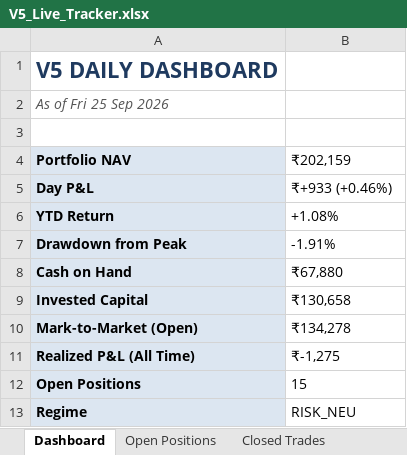
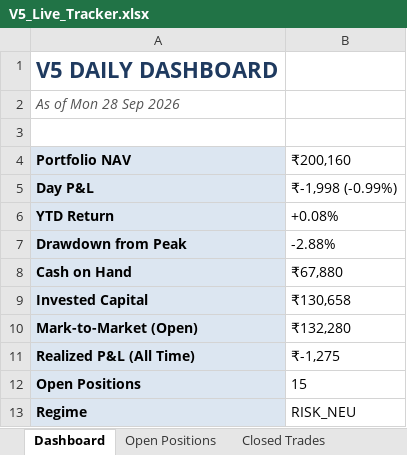
Before and after one commit to shubhamkrpal3-web/v5-stockpicker, an Excel workbook: V5_Live_Tracker.xlsx, sheet Dashboard, drawn as a sheet; values as stored, in another font and other column widths than the file's, no borders; the diff names each change by its address in the sheet, - before the commit and + after, or states it on an @@ line.

```diff
--- a/V5_Live_Tracker.xlsx (sheet Dashboard)
+++ b/V5_Live_Tracker.xlsx (sheet Dashboard)
-A2 (Portfolio NAV): As of Fri 25 Sep 2026
+A2 (Portfolio NAV): As of Mon 28 Sep 2026
-B4: ₹202,159
+B4: ₹200,160
-B5 (₹200,160): ₹+933 (+0.46%)
+B5 (₹200,160): ₹-1,998 (-0.99%)
-B6 (₹200,160): +1.08%
+B6 (₹200,160): +0.08%
-B7 (₹200,160): -1.91%
+B7 (₹200,160): -2.88%
-B10 (₹200,160): ₹134,278
+B10 (₹200,160): ₹132,280
```
Also changed, not shown: sheet Today's Signal, sheet Open Positions, sheet Equity Curve, 10 other files.
